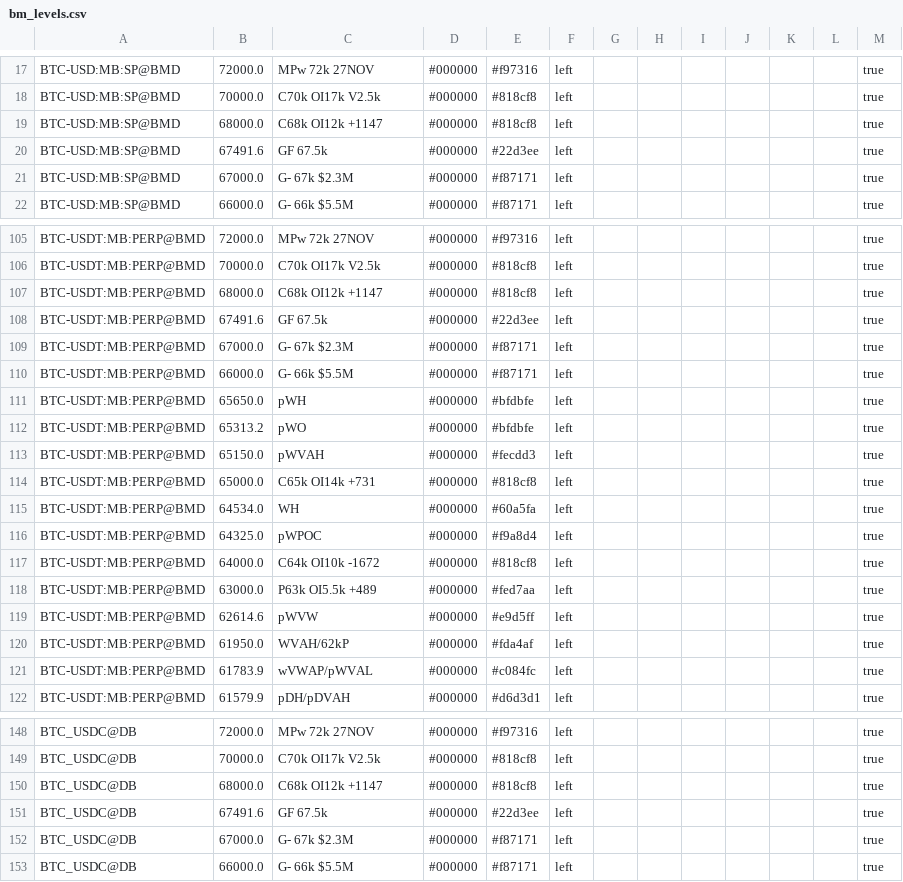
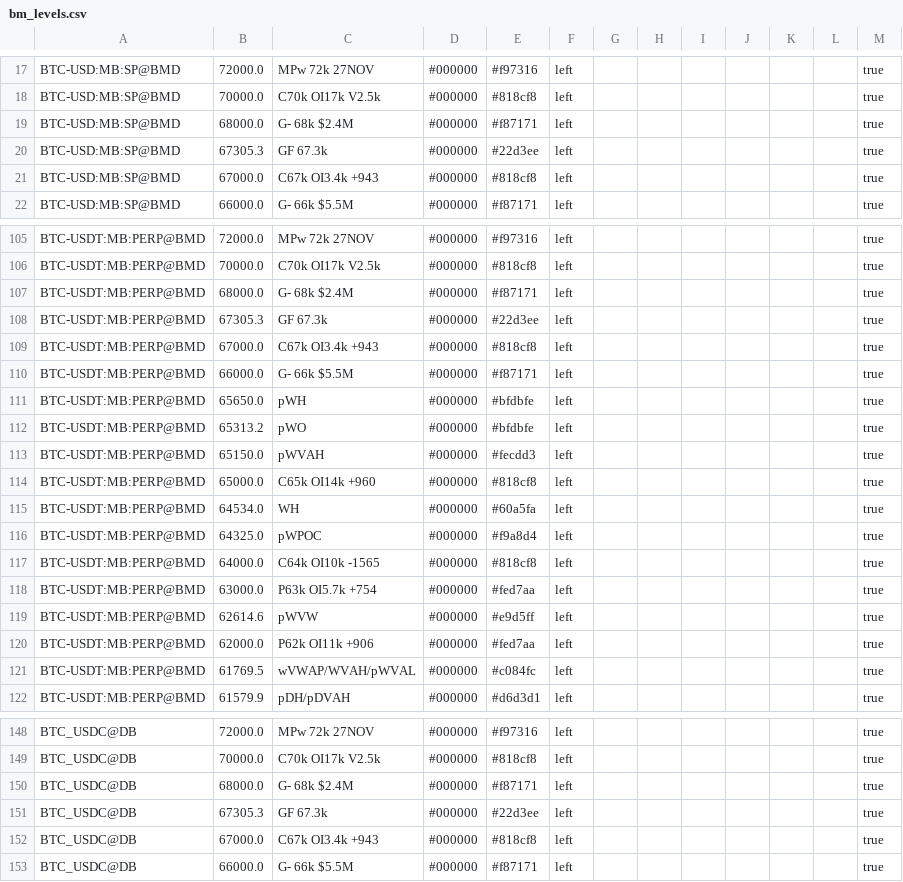
Before and after one commit to trendset1/bm-levels, a CSV file: bm_levels.csv, drawn as a sheet; only a part is shown, gaps mark what is left out; the diff covers the shown part only.

```diff
--- a/bm_levels.csv
+++ b/bm_levels.csv
@@ -18,5 +18,5 @@
 "BTC-USD:MB:SP@BMD","70000.0","C70k OI17k V2.5k","#000000","#818cf8","left","","","","","","","true"
-"BTC-USD:MB:SP@BMD","68000.0","C68k OI12k +1147","#000000","#818cf8","left","","","","","","","true"
-"BTC-USD:MB:SP@BMD","67491.6","GF 67.5k","#000000","#22d3ee","left","","","","","","","true"
-"BTC-USD:MB:SP@BMD","67000.0","G- 67k $2.3M","#000000","#f87171","left","","","","","","","true"
+"BTC-USD:MB:SP@BMD","68000.0","G- 68k $2.4M","#000000","#f87171","left","","","","","","","true"
+"BTC-USD:MB:SP@BMD","67305.3","GF 67.3k","#000000","#22d3ee","left","","","","","","","true"
+"BTC-USD:MB:SP@BMD","67000.0","C67k OI3.4k +943","#000000","#818cf8","left","","","","","","","true"
 "BTC-USD:MB:SP@BMD","66000.0","G- 66k $5.5M","#000000","#f87171","left","","","","","","","true"
@@ -106,5 +106,5 @@
 "BTC-USDT:MB:PERP@BMD","70000.0","C70k OI17k V2.5k","#000000","#818cf8","left","","","","","","","true"
-"BTC-USDT:MB:PERP@BMD","68000.0","C68k OI12k +1147","#000000","#818cf8","left","","","","","","","true"
-"BTC-USDT:MB:PERP@BMD","67491.6","GF 67.5k","#000000","#22d3ee","left","","","","","","","true"
-"BTC-USDT:MB:PERP@BMD","67000.0","G- 67k $2.3M","#000000","#f87171","left","","","","","","","true"
+"BTC-USDT:MB:PERP@BMD","68000.0","G- 68k $2.4M","#000000","#f87171","left","","","","","","","true"
+"BTC-USDT:MB:PERP@BMD","67305.3","GF 67.3k","#000000","#22d3ee","left","","","","","","","true"
+"BTC-USDT:MB:PERP@BMD","67000.0","C67k OI3.4k +943","#000000","#818cf8","left","","","","","","","true"
 "BTC-USDT:MB:PERP@BMD","66000.0","G- 66k $5.5M","#000000","#f87171","left","","","","","","","true"
@@ -113,10 +113,10 @@
 "BTC-USDT:MB:PERP@BMD","65150.0","pWVAH","#000000","#fecdd3","left","","","","","","","true"
-"BTC-USDT:MB:PERP@BMD","65000.0","C65k OI14k +731","#000000","#818cf8","left","","","","","","","true"
+"BTC-USDT:MB:PERP@BMD","65000.0","C65k OI14k +960","#000000","#818cf8","left","","","","","","","true"
 "BTC-USDT:MB:PERP@BMD","64534.0","WH","#000000","#60a5fa","left","","","","","","","true"
 "BTC-USDT:MB:PERP@BMD","64325.0","pWPOC","#000000","#f9a8d4","left","","","","","","","true"
-"BTC-USDT:MB:PERP@BMD","64000.0","C64k OI10k -1672","#000000","#818cf8","left","","","","","","","true"
-"BTC-USDT:MB:PERP@BMD","63000.0","P63k OI5.5k +489","#000000","#fed7aa","left","","","","","","","true"
+"BTC-USDT:MB:PERP@BMD","64000.0","C64k OI10k -1565","#000000","#818cf8","left","","","","","","","true"
+"BTC-USDT:MB:PERP@BMD","63000.0","P63k OI5.7k +754","#000000","#fed7aa","left","","","","","","","true"
 "BTC-USDT:MB:PERP@BMD","62614.6","pWVW","#000000","#e9d5ff","left","","","","","","","true"
-"BTC-USDT:MB:PERP@BMD","61950.0","WVAH/62kP","#000000","#fda4af","left","","","","","","","true"
-"BTC-USDT:MB:PERP@BMD","61783.9","wVWAP/pWVAL","#000000","#c084fc","left","","","","","","","true"
+"BTC-USDT:MB:PERP@BMD","62000.0","P62k OI11k +906","#000000","#fed7aa","left","","","","","","","true"
+"BTC-USDT:MB:PERP@BMD","61769.5","wVWAP/WVAH/pWVAL","#000000","#c084fc","left","","","","","","","true"
 "BTC-USDT:MB:PERP@BMD","61579.9","pDH/pDVAH","#000000","#d6d3d1","left","","","","","","","true"
@@ -149,5 +149,5 @@
 "BTC_USDC@DB","70000.0","C70k OI17k V2.5k","#000000","#818cf8","left","","","","","","","true"
-"BTC_USDC@DB","68000.0","C68k OI12k +1147","#000000","#818cf8","left","","","","","","","true"
-"BTC_USDC@DB","67491.6","GF 67.5k","#000000","#22d3ee","left","","","","","","","true"
-"BTC_USDC@DB","67000.0","G- 67k $2.3M","#000000","#f87171","left","","","","","","","true"
+"BTC_USDC@DB","68000.0","G- 68k $2.4M","#000000","#f87171","left","","","","","","","true"
+"BTC_USDC@DB","67305.3","GF 67.3k","#000000","#22d3ee","left","","","","","","","true"
+"BTC_USDC@DB","67000.0","C67k OI3.4k +943","#000000","#818cf8","left","","","","","","","true"
 "BTC_USDC@DB","66000.0","G- 66k $5.5M","#000000","#f87171","left","","","","","","","true"
```
Also changed, not shown: 50 edited cells elsewhere in this file, 1 other file.
